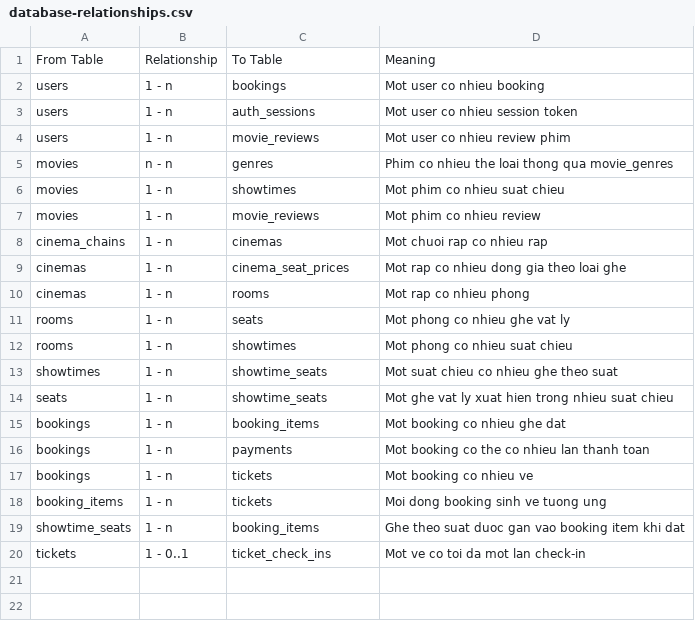
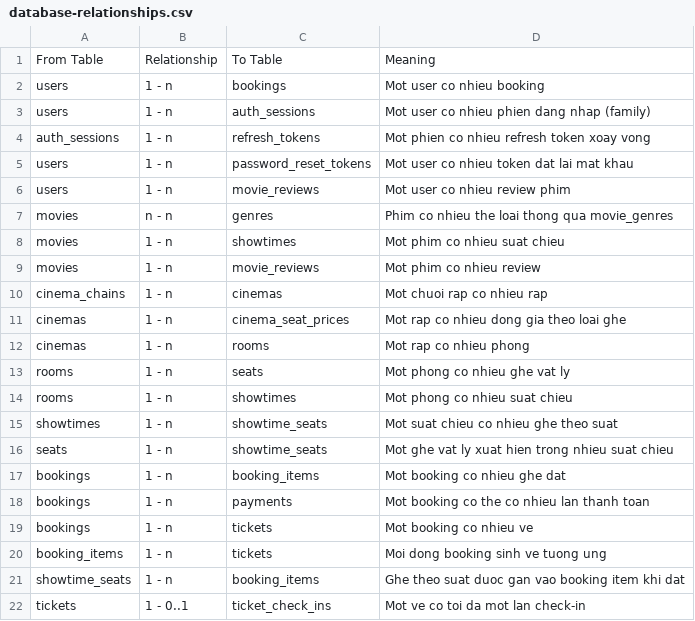
Before and after one commit to ntqh67/cinema-ticket-system, a CSV file: docs/database-relationships.csv, drawn as a sheet.

```diff
--- a/docs/database-relationships.csv
+++ b/docs/database-relationships.csv
@@ -2,3 +2,5 @@ From Table,Relationship,To Table,Meaning
 users,1 - n,bookings,Mot user co nhieu booking
-users,1 - n,auth_sessions,Mot user co nhieu session token
+users,1 - n,auth_sessions,Mot user co nhieu phien dang nhap (family)
+auth_sessions,1 - n,refresh_tokens,Mot phien co nhieu refresh token xoay vong
+users,1 - n,password_reset_tokens,Mot user co nhieu token dat lai mat khau
 users,1 - n,movie_reviews,Mot user co nhieu review phim
```
Also changed, not shown: docs/database-schema-excel.csv, 1 other file.
